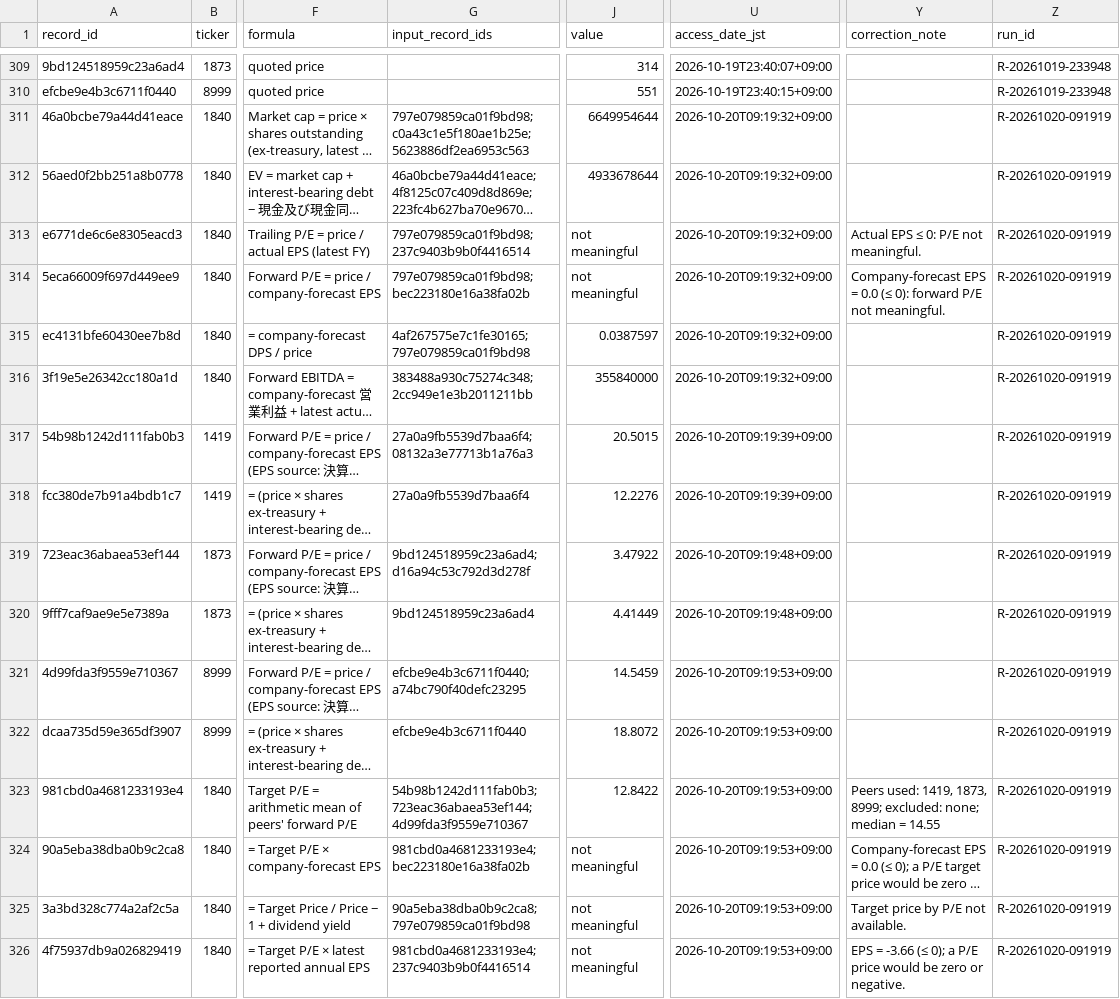
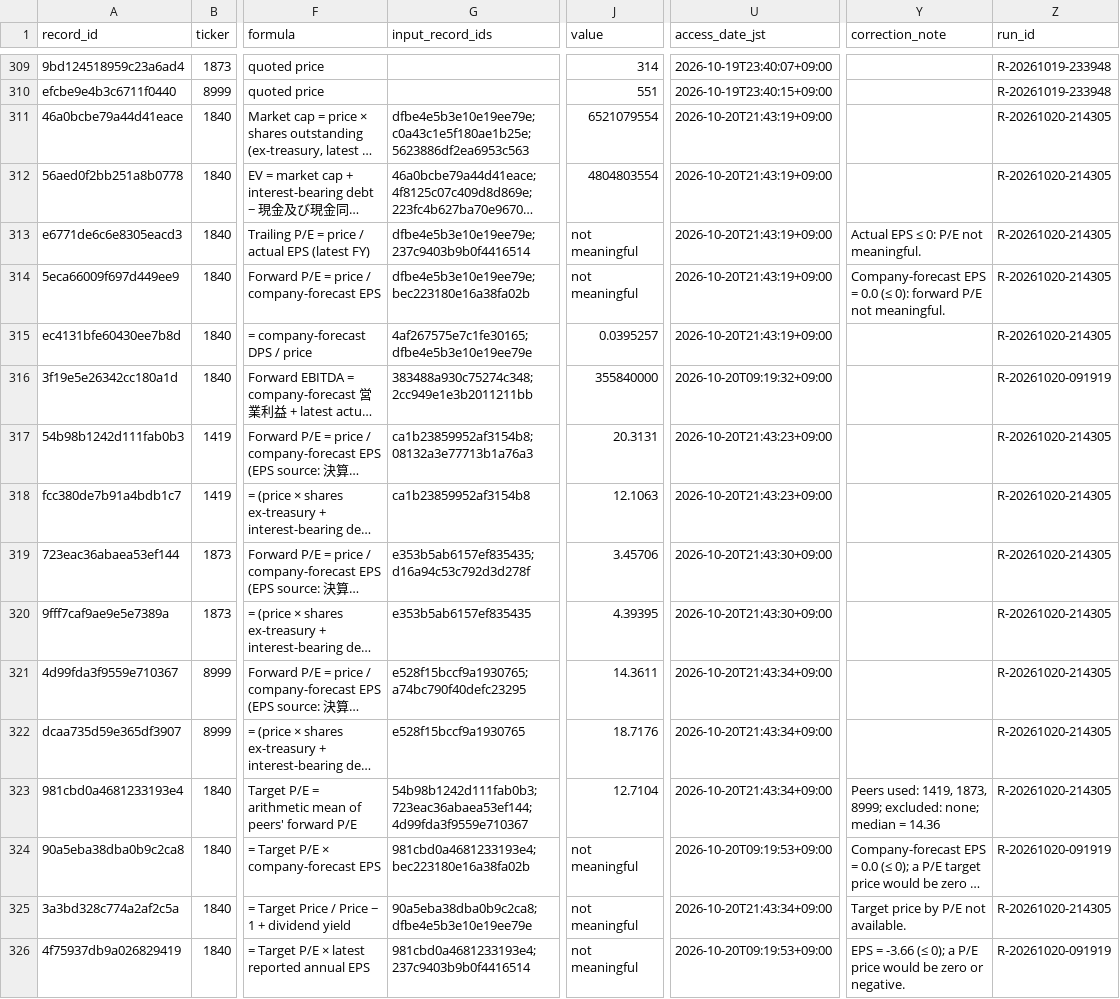
Before and after one commit to renishly/tsuchiya_holdings, a CSV file: v2/data/Baseline Metrics.csv, drawn as a sheet; only a part is shown, gaps mark what is left out; long unchanged cells end in …; the diff covers the shown part only; the diff names each change by its address in the sheet, - before the commit and + after, or states it on an @@ line.

```diff
--- a/v2/data/Baseline Metrics.csv
+++ b/v2/data/Baseline Metrics.csv
-G311 (input_record_ids): 797e079859ca01f9bd98;c0a43c1e5f180ae1b25e;5623886df2ea6953c563
+G311 (input_record_ids): dfbe4e5b3e10e19ee79e;c0a43c1e5f180ae1b25e;5623886df2ea6953c563
-J311 (value): 6649954644
+J311 (value): 6521079554
-U311:U315 (access_date_jst): 2026-10-20T09:19:32+09:00
+U311:U315 (access_date_jst): 2026-10-20T21:43:19+09:00
-Z311:Z315 (run_id): R-20261020-091919
+Z311:Z315 (run_id): R-20261020-214305
-J312 (value): 4933678644
+J312 (value): 4804803554
-G313 (input_record_ids): 797e079859ca01f9bd98;237c9403b9b0f4416514
+G313 (input_record_ids): dfbe4e5b3e10e19ee79e;237c9403b9b0f4416514
-G314 (input_record_ids): 797e079859ca01f9bd98;bec223180e16a38fa02b
+G314 (input_record_ids): dfbe4e5b3e10e19ee79e;bec223180e16a38fa02b
-G315 (input_record_ids): 4af267575e7c1fe30165;797e079859ca01f9bd98
+G315 (input_record_ids): 4af267575e7c1fe30165;dfbe4e5b3e10e19ee79e
-J315 (value): 0.0387597
+J315 (value): 0.0395257
-G317 (input_record_ids): 27a0a9fb5539d7baa6f4;08132a3e77713b1a76a3
+G317 (input_record_ids): ca1b23859952af3154b8;08132a3e77713b1a76a3
-J317 (value): 20.5015
+J317 (value): 20.3131
-U317:U318 (access_date_jst): 2026-10-20T09:19:39+09:00
+U317:U318 (access_date_jst): 2026-10-20T21:43:23+09:00
-Z317:Z323 (run_id): R-20261020-091919
+Z317:Z323 (run_id): R-20261020-214305
-G318 (input_record_ids): 27a0a9fb5539d7baa6f4
+G318 (input_record_ids): ca1b23859952af3154b8
-J318 (value): 12.2276
+J318 (value): 12.1063
-G319 (input_record_ids): 9bd124518959c23a6ad4;d16a94c53c792d3d278f
+G319 (input_record_ids): e353b5ab6157ef835435;d16a94c53c792d3d278f
-J319 (value): 3.47922
+J319 (value): 3.45706
-U319:U320 (access_date_jst): 2026-10-20T09:19:48+09:00
+U319:U320 (access_date_jst): 2026-10-20T21:43:30+09:00
-G320 (input_record_ids): 9bd124518959c23a6ad4
+G320 (input_record_ids): e353b5ab6157ef835435
-J320 (value): 4.41449
+J320 (value): 4.39395
-G321 (input_record_ids): efcbe9e4b3c6711f0440;a74bc790f40defc23295
+G321 (input_record_ids): e528f15bccf9a1930765;a74bc790f40defc23295
-J321 (value): 14.5459
+J321 (value): 14.3611
-U321:U323 (access_date_jst): 2026-10-20T09:19:53+09:00
+U321:U323 (access_date_jst): 2026-10-20T21:43:34+09:00
-G322 (input_record_ids): efcbe9e4b3c6711f0440
+G322 (input_record_ids): e528f15bccf9a1930765
-J322 (value): 18.8072
+J322 (value): 18.7176
-J323 (value): 12.8422
+J323 (value): 12.7104
-Y323 (correction_note): …median = 14.55
+Y323 (correction_note): …median = 14.36
-G325 (input_record_ids): 90a5eba38dba0b9c2ca8;797e079859ca01f9bd98
+G325 (input_record_ids): 90a5eba38dba0b9c2ca8;dfbe4e5b3e10e19ee79e
-U325 (access_date_jst): 2026-10-20T09:19:53+09:00
+U325 (access_date_jst): 2026-10-20T21:43:34+09:00
-Z325 (run_id): R-20261020-091919
+Z325 (run_id): R-20261020-214305
```
Also changed, not shown: 4 added rows and 51 edited cells elsewhere in this file, v2/logs/debug_runs.csv, v2/raw/market/daily_prices.csv, 13 other files.
